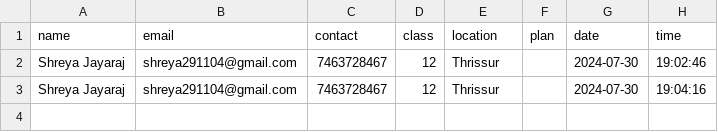
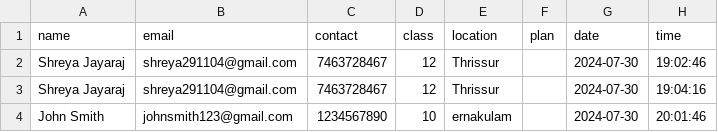
Before and after one commit to devikarajeevan/sapience-website, a CSV file: csv-server/merit_data.csv, drawn as a sheet; the diff names each change by its address in the sheet, - before the commit and + after, or states it on an @@ line.

```diff
--- a/csv-server/merit_data.csv
+++ b/csv-server/merit_data.csv
+row 4: John Smith | johnsmith123@gmail.com | 1234567890 | 10 | ernakulam |  | 2024-07-30 | 20:01:46
```
Also changed, not shown: 5 other files.
